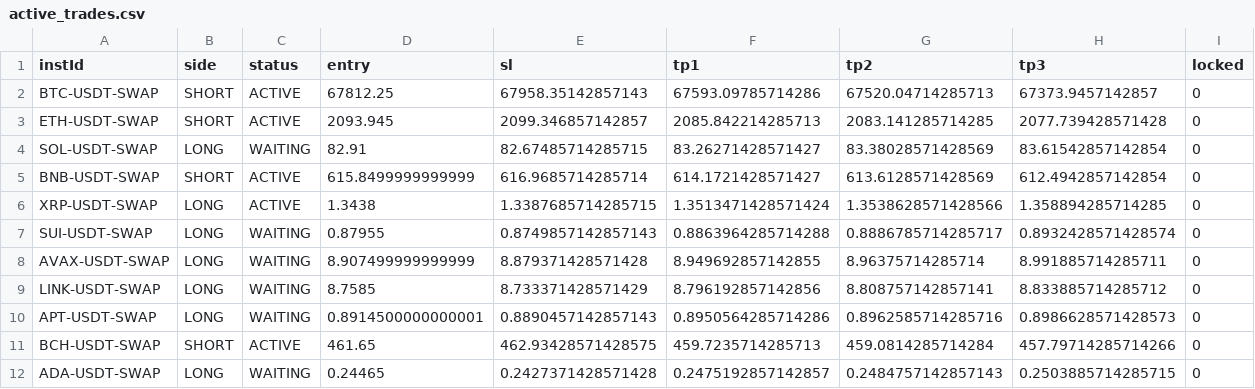
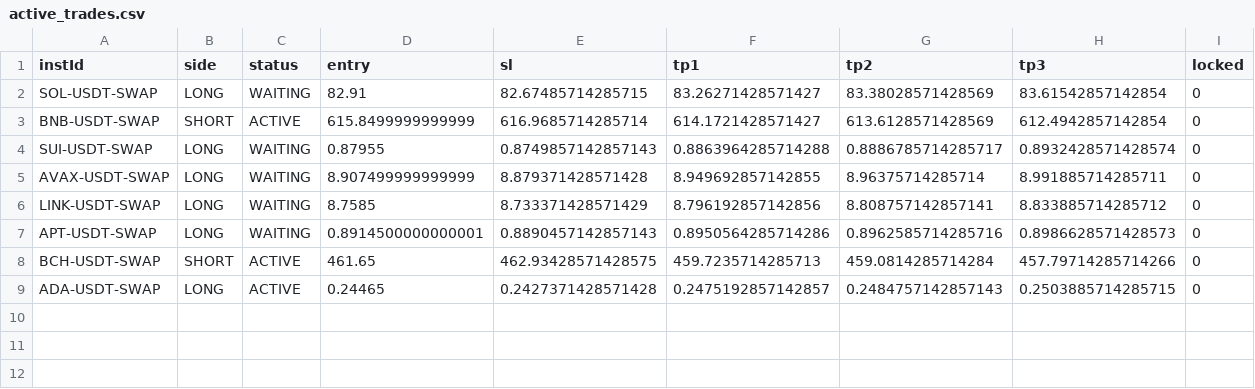
Before and after one commit to NickWu97/alpha-oracle-bot, a CSV file: active_trades.csv, drawn as a sheet.

```diff
--- a/active_trades.csv
+++ b/active_trades.csv
@@ -1,7 +1,4 @@
 instId,side,status,entry,sl,tp1,tp2,tp3,locked
-BTC-USDT-SWAP,SHORT,ACTIVE,67812.25,67958.35142857143,67593.09785714286,67520.04714285713,67373.9457142857,0
-ETH-USDT-SWAP,SHORT,ACTIVE,2093.945,2099.346857142857,2085.842214285713,2083.141285714285,2077.739428571428,0
 SOL-USDT-SWAP,LONG,WAITING,82.91,82.67485714285715,83.26271428571427,83.38028571428569,83.61542857142854,0
 BNB-USDT-SWAP,SHORT,ACTIVE,615.8499999999999,616.9685714285714,614.1721428571427,613.6128571428569,612.4942857142854,0
-XRP-USDT-SWAP,LONG,ACTIVE,1.3438,1.3387685714285715,1.3513471428571424,1.3538628571428566,1.358894285714285,0
 SUI-USDT-SWAP,LONG,WAITING,0.87955,0.8749857142857143,0.8863964285714288,0.8886785714285717,0.8932428571428574,0
@@ -11,2 +8,2 @@ APT-USDT-SWAP,LONG,WAITING,0.8914500000000001,0.8890457142857143,0.8950564285714
 BCH-USDT-SWAP,SHORT,ACTIVE,461.65,462.93428571428575,459.7235714285713,459.0814285714284,457.79714285714266,0
-ADA-USDT-SWAP,LONG,WAITING,0.24465,0.2427371428571428,0.2475192857142857,0.2484757142857143,0.2503885714285715,0
+ADA-USDT-SWAP,LONG,ACTIVE,0.24465,0.2427371428571428,0.2475192857142857,0.2484757142857143,0.2503885714285715,0
```
Also changed, not shown: daily_stats.csv.
